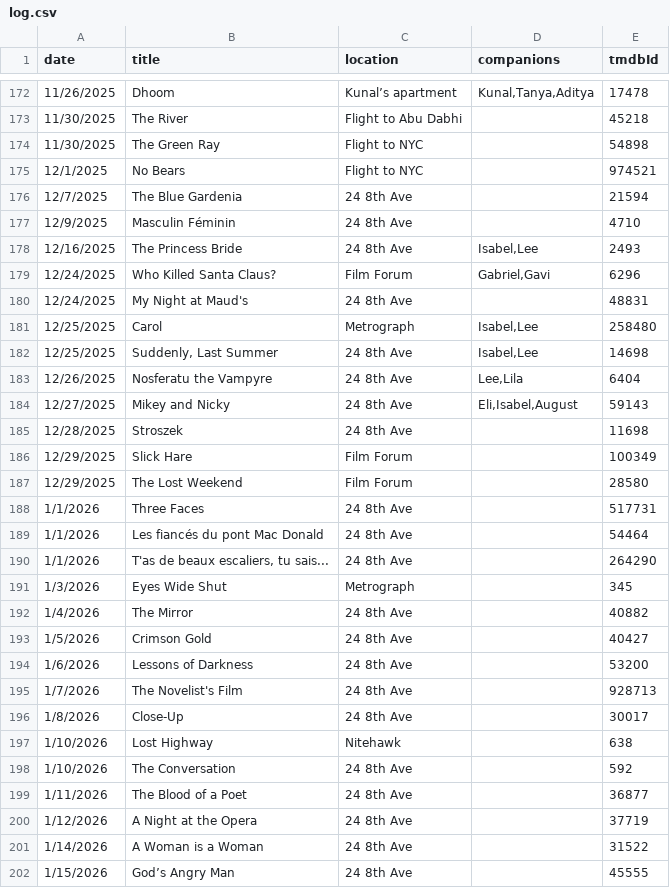
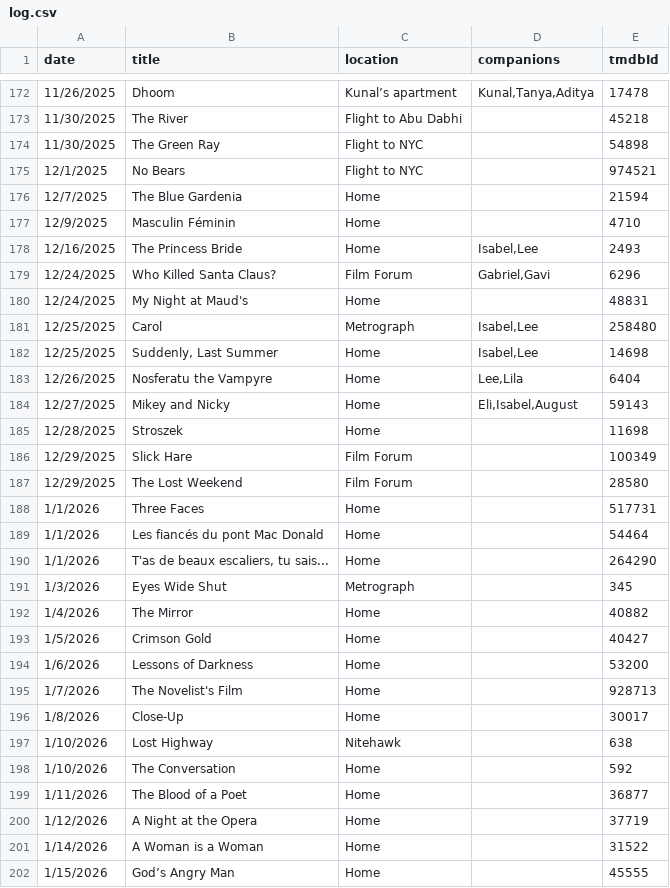
Before and after one commit to shreshthkhilani/s4s-filmstruck, a CSV file: data/log.csv, drawn as a sheet; only a part is shown, gaps mark what is left out; the diff covers the shown part only.

Commit message:
Rename addresses to generic locations

```diff
--- a/data/log.csv
+++ b/data/log.csv
@@ -175,28 +175,28 @@ date,title,location,companions,tmdbId
 12/1/2025,No Bears,Flight to NYC,,974521
-12/7/2025,The Blue Gardenia,24 8th Ave,,21594
-12/9/2025,Masculin Féminin,24 8th Ave,,4710
-12/16/2025,The Princess Bride,24 8th Ave,"Isabel,Lee",2493
+12/7/2025,The Blue Gardenia,Home,,21594
+12/9/2025,Masculin Féminin,Home,,4710
+12/16/2025,The Princess Bride,Home,"Isabel,Lee",2493
 12/24/2025,Who Killed Santa Claus?,Film Forum,"Gabriel,Gavi",6296
-12/24/2025,My Night at Maud's,24 8th Ave,,48831
+12/24/2025,My Night at Maud's,Home,,48831
 12/25/2025,Carol,Metrograph,"Isabel,Lee",258480
-12/25/2025,"Suddenly, Last Summer",24 8th Ave,"Isabel,Lee",14698
-12/26/2025,Nosferatu the Vampyre,24 8th Ave,"Lee,Lila",6404
-12/27/2025,Mikey and Nicky,24 8th Ave,"Eli,Isabel,August",59143
-12/28/2025,Stroszek,24 8th Ave,,11698
+12/25/2025,"Suddenly, Last Summer",Home,"Isabel,Lee",14698
+12/26/2025,Nosferatu the Vampyre,Home,"Lee,Lila",6404
+12/27/2025,Mikey and Nicky,Home,"Eli,Isabel,August",59143
+12/28/2025,Stroszek,Home,,11698
 12/29/2025,Slick Hare,Film Forum,,100349
 12/29/2025,The Lost Weekend,Film Forum,,28580
-1/1/2026,Three Faces,24 8th Ave,,517731
-1/1/2026,Les fiancés du pont Mac Donald,24 8th Ave,,54464
-1/1/2026,"T'as de beaux escaliers, tu sais...",24 8th Ave,,264290
+1/1/2026,Three Faces,Home,,517731
+1/1/2026,Les fiancés du pont Mac Donald,Home,,54464
+1/1/2026,"T'as de beaux escaliers, tu sais...",Home,,264290
 1/3/2026,Eyes Wide Shut,Metrograph,,345
-1/4/2026,The Mirror,24 8th Ave,,40882
-1/5/2026,Crimson Gold,24 8th Ave,,40427
-1/6/2026,Lessons of Darkness,24 8th Ave,,53200
-1/7/2026,The Novelist's Film,24 8th Ave,,928713
-1/8/2026,Close-Up,24 8th Ave,,30017
+1/4/2026,The Mirror,Home,,40882
+1/5/2026,Crimson Gold,Home,,40427
+1/6/2026,Lessons of Darkness,Home,,53200
+1/7/2026,The Novelist's Film,Home,,928713
+1/8/2026,Close-Up,Home,,30017
 1/10/2026,Lost Highway,Nitehawk,,638
-1/10/2026,The Conversation,24 8th Ave,,592
-1/11/2026,The Blood of a Poet,24 8th Ave,,36877
-1/12/2026,A Night at the Opera,24 8th Ave,,37719
-1/14/2026,A Woman is a Woman,24 8th Ave,,31522
-1/15/2026,God’s Angry Man,24 8th Ave,,45555
+1/10/2026,The Conversation,Home,,592
+1/11/2026,The Blood of a Poet,Home,,36877
+1/12/2026,A Night at the Opera,Home,,37719
+1/14/2026,A Woman is a Woman,Home,,31522
+1/15/2026,God’s Angry Man,Home,,45555
```
Also changed, not shown: 33 edited cells elsewhere in this file.
